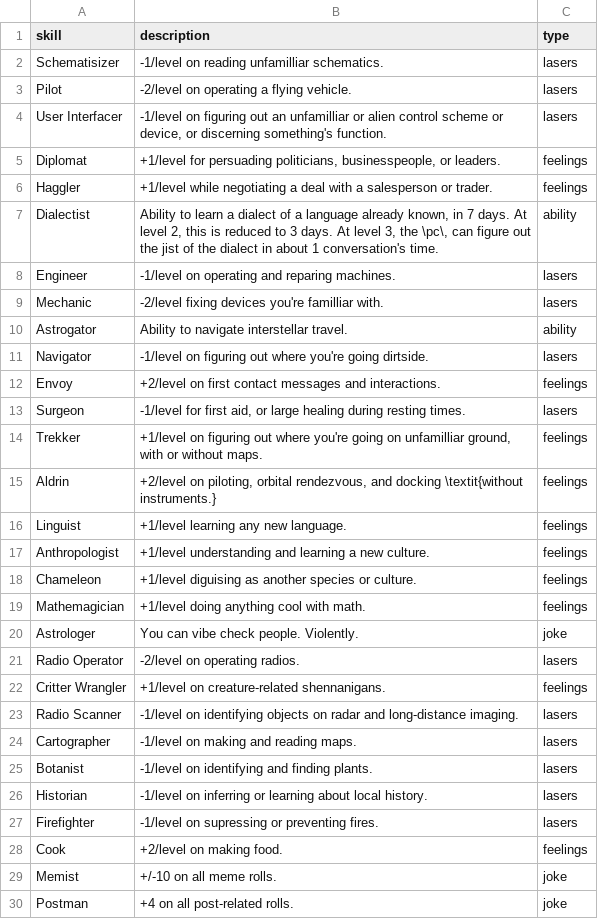
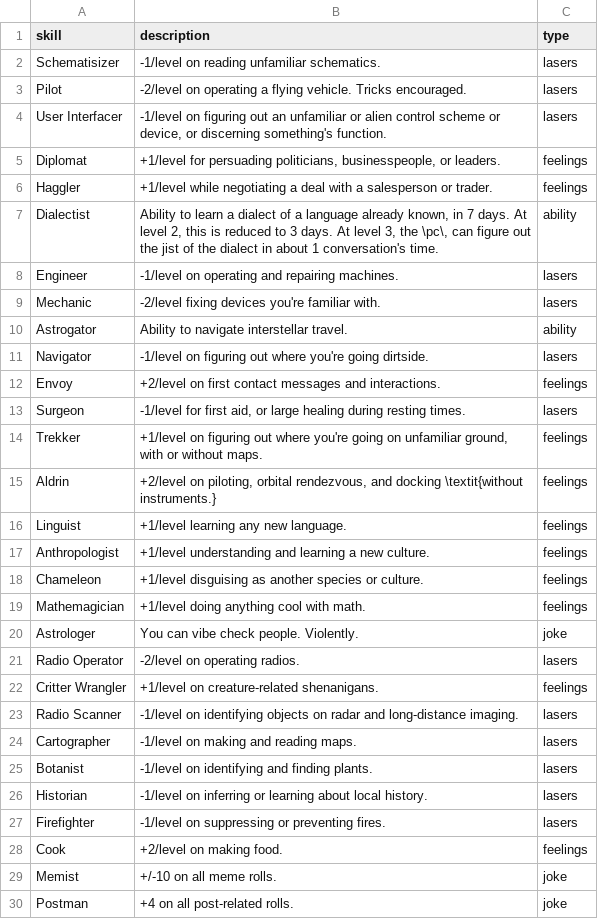
Before and after one commit to Zanderwohl/TechSense, a CSV file: Rulebook_Latex/skills.csv, drawn as a sheet; only a part is shown; the diff covers the shown part only.

Commit message:
Continued development. Some typos. Some clarifications and cleanup. Cursory details on ship customizations.

```diff
--- a/Rulebook_Latex/skills.csv
+++ b/Rulebook_Latex/skills.csv
@@ -1,5 +1,5 @@
 "skill","description","type"
-"Schematisizer","-1/level on reading unfamilliar schematics.","lasers"
-"Pilot","-2/level on operating a flying vehicle.","lasers"
-"User Interfacer","-1/level on figuring out an unfamilliar or alien control scheme or device, or discerning something's function.","lasers"
+"Schematisizer","-1/level on reading unfamiliar schematics.","lasers"
+"Pilot","-2/level on operating a flying vehicle. Tricks encouraged.","lasers"
+"User Interfacer","-1/level on figuring out an unfamiliar or alien control scheme or device, or discerning something's function.","lasers"
 "Diplomat","+1/level for persuading politicians, businesspeople, or leaders.","feelings"
@@ -7,4 +7,4 @@
 "Dialectist","Ability to learn a dialect of a language already known, in 7 days. At level 2, this is reduced to 3 days. At level 3, the \pc\, can figure out the jist of the dialect in about 1 conversation's time.","ability"
-"Engineer","-1/level on operating and reparing machines.","lasers"
-"Mechanic","-2/level fixing devices you're familliar with.","lasers"
+"Engineer","-1/level on operating and repairing machines.","lasers"
+"Mechanic","-2/level fixing devices you're familiar with.","lasers"
 "Astrogator","Ability to navigate interstellar travel.","ability"
@@ -13,3 +13,3 @@
 "Surgeon","-1/level for first aid, or large healing during resting times.","lasers"
-"Trekker","+1/level on figuring out where you're going on unfamilliar ground, with or without maps.","feelings"
+"Trekker","+1/level on figuring out where you're going on unfamiliar ground, with or without maps.","feelings"
 "Aldrin","+2/level on piloting, orbital rendezvous, and docking \textit{without instruments.}","feelings"
@@ -17,3 +17,3 @@
 "Anthropologist","+1/level understanding and learning a new culture.","feelings"
-"Chameleon","+1/level diguising as another species or culture.","feelings"
+"Chameleon","+1/level disguising as another species or culture.","feelings"
 "Mathemagician","+1/level doing anything cool with math.","feelings"
@@ -21,3 +21,3 @@
 "Radio Operator","-2/level on operating radios.","lasers"
-"Critter Wrangler","+1/level on creature-related shennanigans.","feelings"
+"Critter Wrangler","+1/level on creature-related shenanigans.","feelings"
 "Radio Scanner","-1/level on identifying objects on radar and long-distance imaging.","lasers"
@@ -26,3 +26,3 @@
 "Historian","-1/level on inferring or learning about local history.","lasers"
-"Firefighter","-1/level on supressing or preventing fires.","lasers"
+"Firefighter","-1/level on suppressing or preventing fires.","lasers"
 "Cook","+2/level on making food.","feelings"
```
Also changed, not shown: 2 added rows and 1 edited cell elsewhere in this file, 13 other files.
